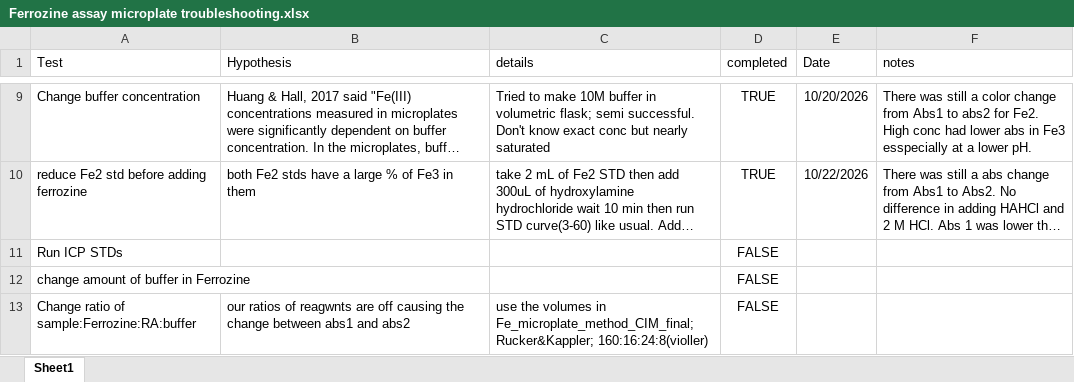
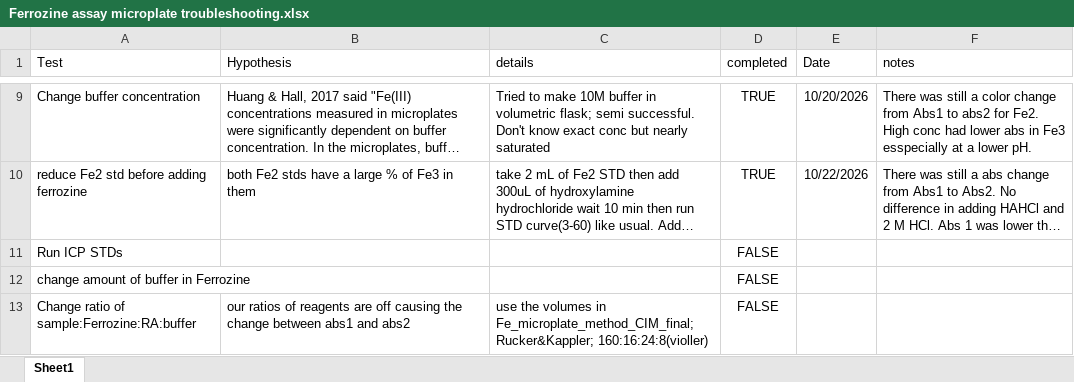
Before and after one commit to Smithsonian/BGC_QAQCtools, an Excel workbook: Iron Microplate/Fe Troubleshooting/Ferrozine assay microplate troubleshooting.xlsx, sheet Sheet1, drawn as a sheet; only a part is shown, gaps mark what is left out; long unchanged cells end in …; values as stored, in another font and other column widths than the file's, no borders; the diff names each change by its address in the sheet, - before the commit and + after, or states it on an @@ line.

Commit message:
Fe troubleshooting edits
edits for graphs + spell check

```diff
--- a/Iron Microplate/Fe Troubleshooting/Ferrozine assay microplate troubleshooting.xlsx (sheet Sheet1)
+++ b/Iron Microplate/Fe Troubleshooting/Ferrozine assay microplate troubleshooting.xlsx (sheet Sheet1)
-B13 (Hypothesis): …ratios of reagwnts are off…
+B13 (Hypothesis): …ratios of reagents are off…
```
Also changed, not shown: 2 other files.
